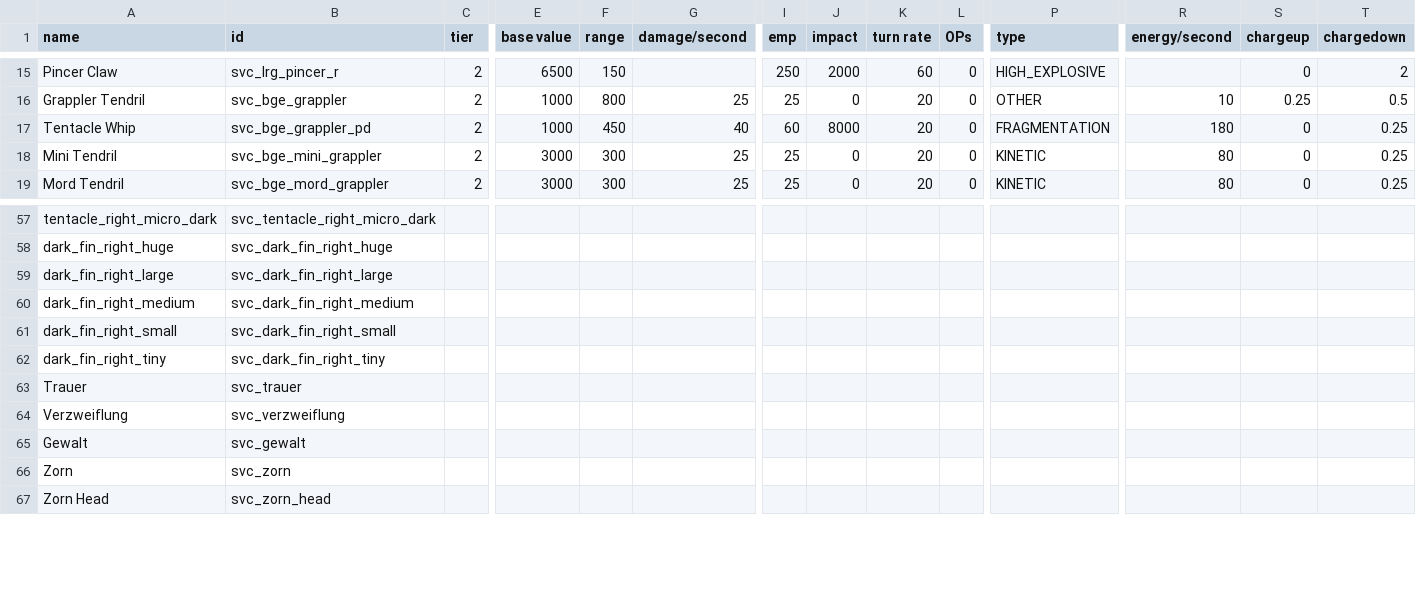
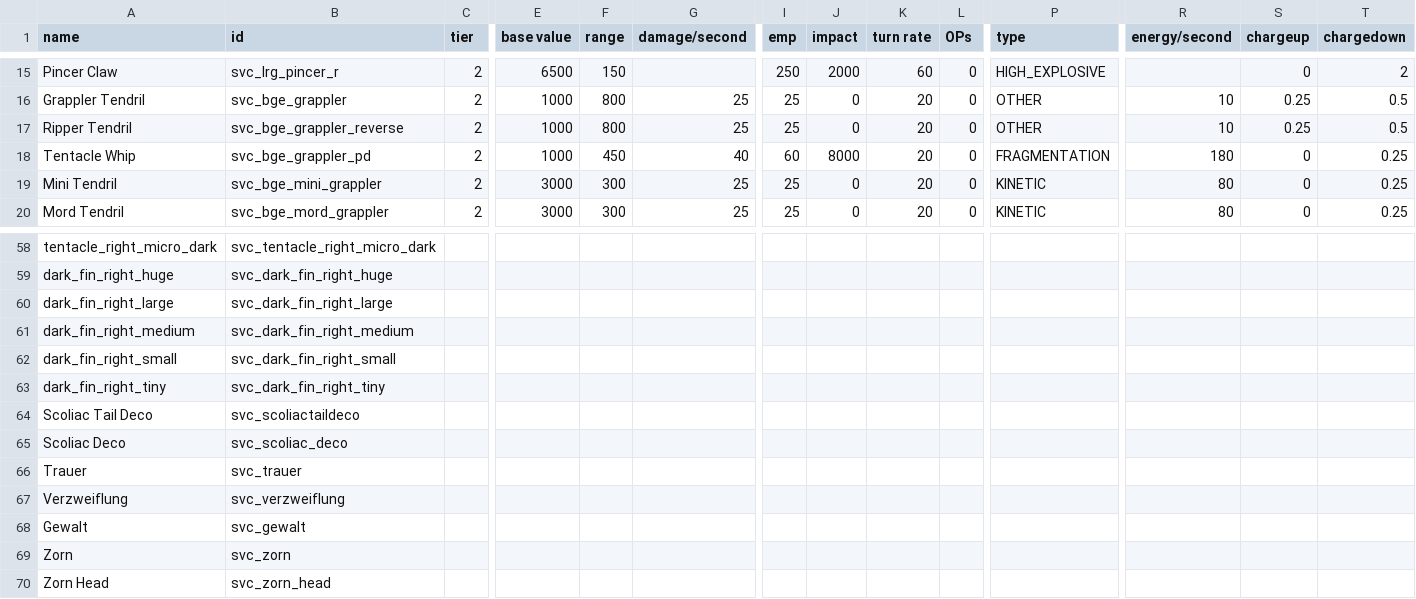
Before and after one commit to DesperatePeter/starsector-symbiotic-void-creatures, a CSV file: data/weapons/weapon_data.csv, drawn as a sheet; only a part is shown, gaps mark what is left out; rows hold the shown columns only; the diff names each change by its address in the sheet, - before the commit and + after, or states it on an @@ line.

```diff
--- a/data/weapons/weapon_data.csv
+++ b/data/weapons/weapon_data.csv
+row 17: Ripper Tendril | svc_bge_grappler_reverse | 2 | 1000 | 800 | 25 | 25 | 0 | 20 | 0 | OTHER | 10 | 0.25 | 0.5
+row 64: Scoliac Tail Deco | svc_scoliactaildeco
+row 65: Scoliac Deco | svc_scoliac_deco
```
Also changed, not shown: data/hulls/ship_data.csv, 16 other files.
